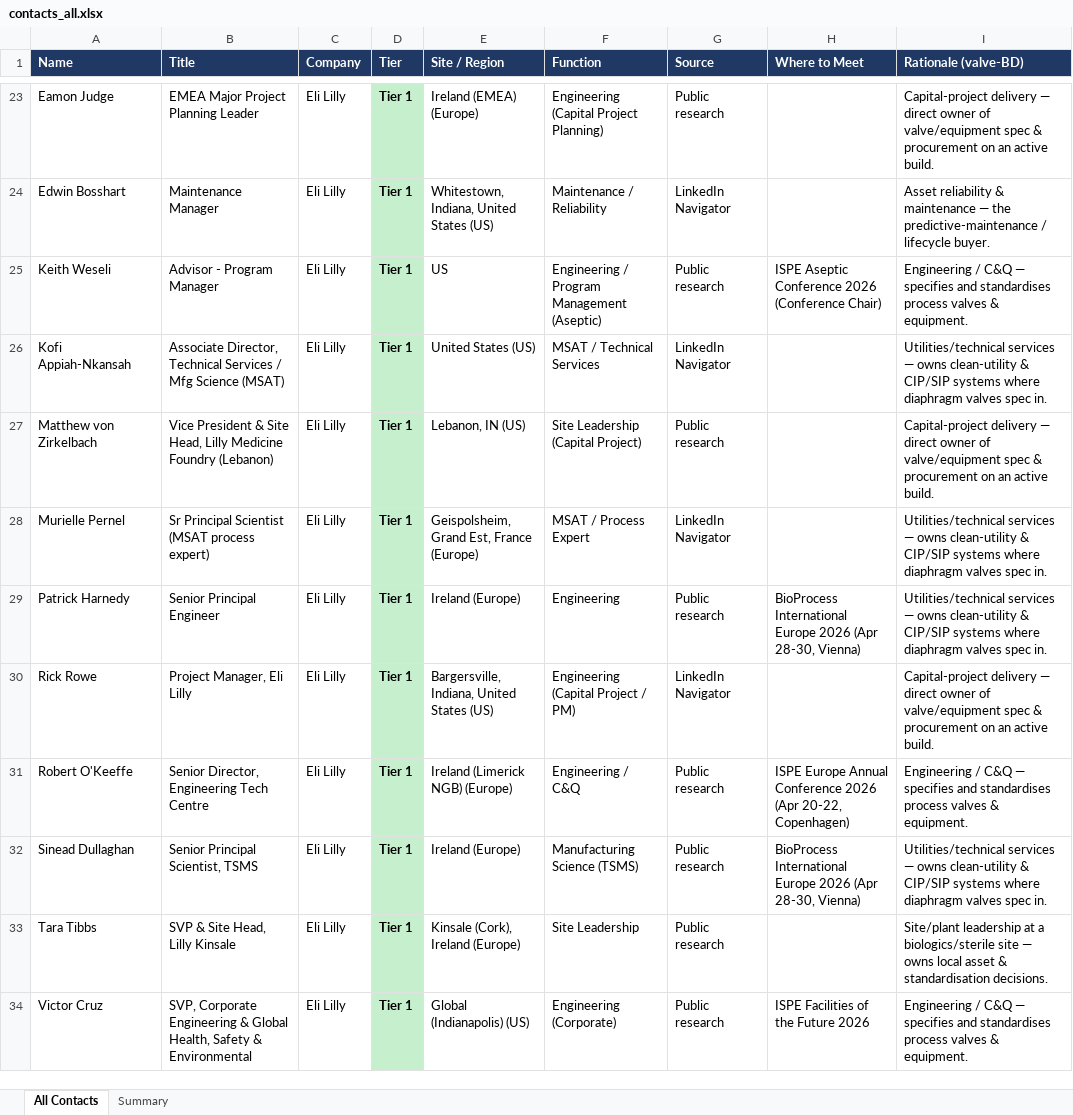
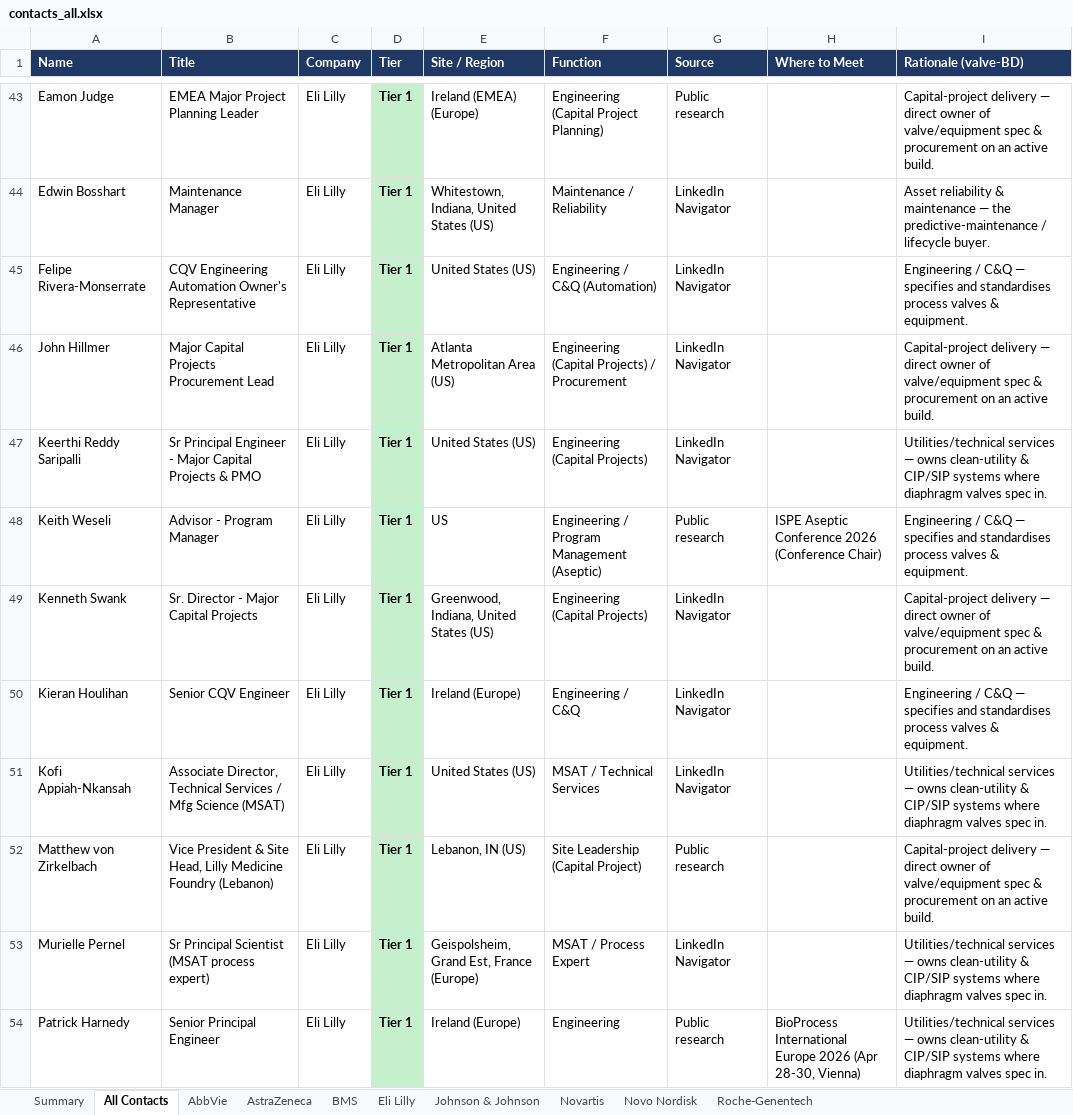
Before and after one commit to milescapper1-oss/claude-code, an Excel workbook: networkmap/data/contacts_all.xlsx, sheet All Contacts, drawn as a sheet; only a part is shown, gaps mark what is left out; the shorter side is filled out with more unchanged rows; values as stored, in another font and other column widths than the file's, no borders; the diff covers the shown part only; the diff names each change by its address in the sheet, - before the commit and + after, or states it on an @@ line.

```diff
--- a/networkmap/data/contacts_all.xlsx (sheet All Contacts)
+++ b/networkmap/data/contacts_all.xlsx (sheet All Contacts)
+sheet tab: AbbVie
+sheet tab: AstraZeneca
+sheet tab: BMS
+sheet tab: Eli Lilly
+sheet tab: Johnson & Johnson
+sheet tab: Novartis
+sheet tab: Novo Nordisk
+sheet tab: Roche-Genentech
@@ sheet tab order changed: Summary | All Contacts | AbbVie | AstraZeneca | BMS | Eli Lilly | Johnson & Johnson | Novartis | Novo Nordisk | Roche-Genentech @@
+row 45: Felipe Rivera-Monserrate | CQV Engineering Automation Owner's Representative | Eli Lilly | Tier 1 | United States (US) | Engineering / C&Q (Automation) | LinkedIn Navigator |  | Engineering / C&Q — specifies and standardises process valves & equipment.
+row 46: John Hillmer | Major Capital Projects Procurement Lead | Eli Lilly | Tier 1 | Atlanta Metropolitan Area (US) | Engineering (Capital Projects) / Procurement | LinkedIn Navigator |  | Capital-project delivery — direct owner of valve/equipment spec & procurement on an active build.
+row 47: Keerthi Reddy Saripalli | Sr Principal Engineer - Major Capital Projects & PMO | Eli Lilly | Tier 1 | United States (US) | Engineering (Capital Projects) | LinkedIn Navigator |  | Utilities/technical services — owns clean-utility & CIP/SIP systems where diaphragm valves spec in.
+row 49: Kenneth Swank | Sr. Director - Major Capital Projects | Eli Lilly | Tier 1 | Greenwood, Indiana, United States (US) | Engineering (Capital Projects) | LinkedIn Navigator |  | Capital-project delivery — direct owner of valve/equipment spec & procurement on an active build.
+row 50: Kieran Houlihan | Senior CQV Engineer | Eli Lilly | Tier 1 | Ireland (Europe) | Engineering / C&Q | LinkedIn Navigator |  | Engineering / C&Q — specifies and standardises process valves & equipment.
```
Also changed, not shown: 38 added rows elsewhere in this sheet, sheet Summary, 3 other files.
